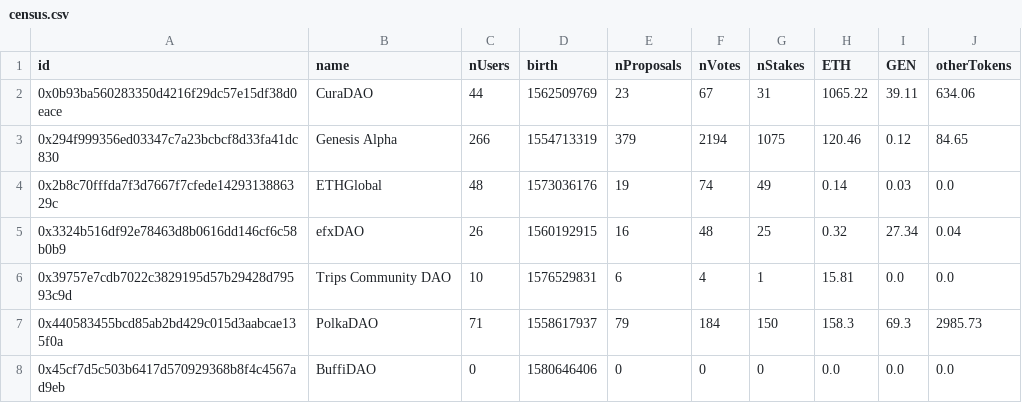
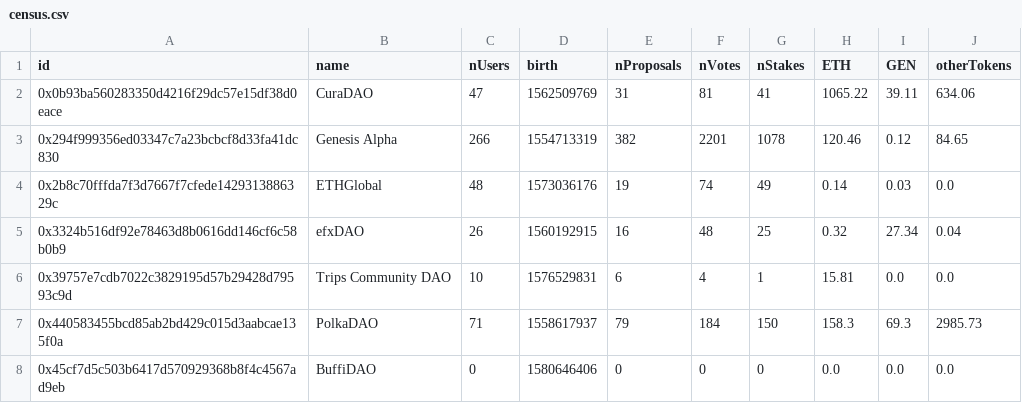
Before and after one commit to Grasia/daostack-census, a CSV file: datawarehouse/census.csv, drawn as a sheet; only a part is shown; the diff covers the shown part only.

```diff
--- a/datawarehouse/census.csv
+++ b/datawarehouse/census.csv
@@ -1,4 +1,4 @@
 id,name,nUsers,birth,nProposals,nVotes,nStakes,ETH,GEN,otherTokens
-0x0b93ba560283350d4216f29dc57e15df38d0eace,CuraDAO,44,1562509769,23,67,31,1065.22,39.11,634.06
-0x294f999356ed03347c7a23bcbcf8d33fa41dc830,Genesis Alpha,266,1554713319,379,2194,1075,120.46,0.12,84.65
+0x0b93ba560283350d4216f29dc57e15df38d0eace,CuraDAO,47,1562509769,31,81,41,1065.22,39.11,634.06
+0x294f999356ed03347c7a23bcbcf8d33fa41dc830,Genesis Alpha,266,1554713319,382,2201,1078,120.46,0.12,84.65
 0x2b8c70fffda7f3d7667f7cfede1429313886329c,ETHGlobal,48,1573036176,19,74,49,0.14,0.03,0.0
```
Also changed, not shown: 30 edited cells elsewhere in this file, 2 other files.
